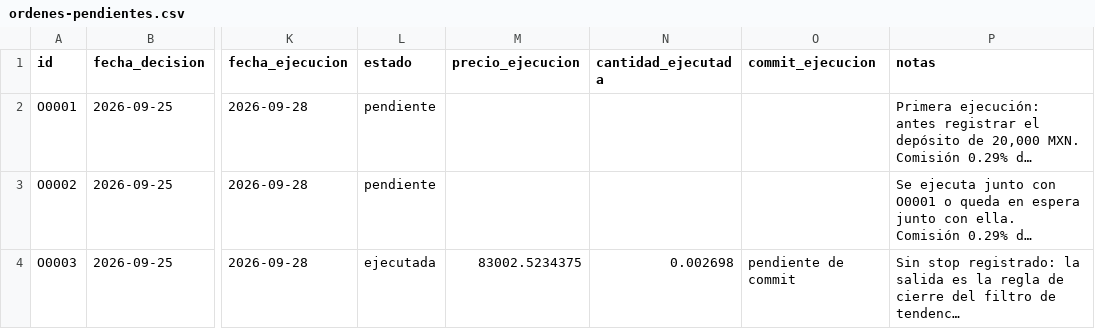
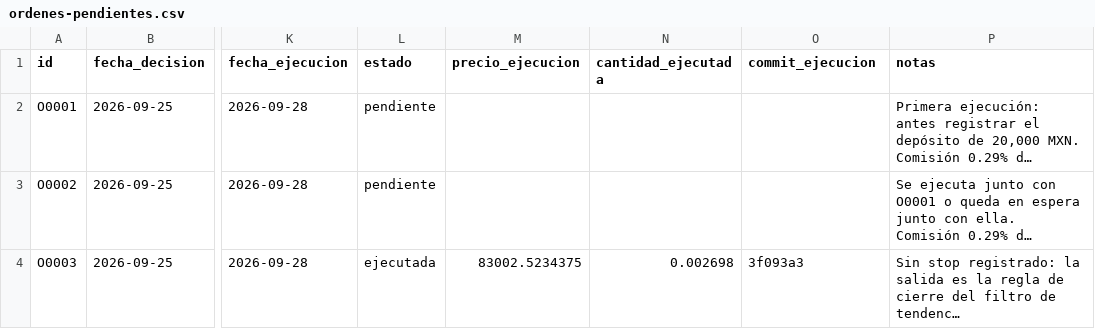
Before and after one commit to izurieta77/New1, a CSV file: bitacora/ordenes-pendientes.csv, drawn as a sheet; only a part is shown, gaps mark what is left out; long unchanged cells end in …; the diff names each change by its address in the sheet, - before the commit and + after, or states it on an @@ line.

```diff
--- a/bitacora/ordenes-pendientes.csv
+++ b/bitacora/ordenes-pendientes.csv
-O4 (commit_ejecucion): pendiente de commit
+O4 (commit_ejecucion): 3f093a3
```
